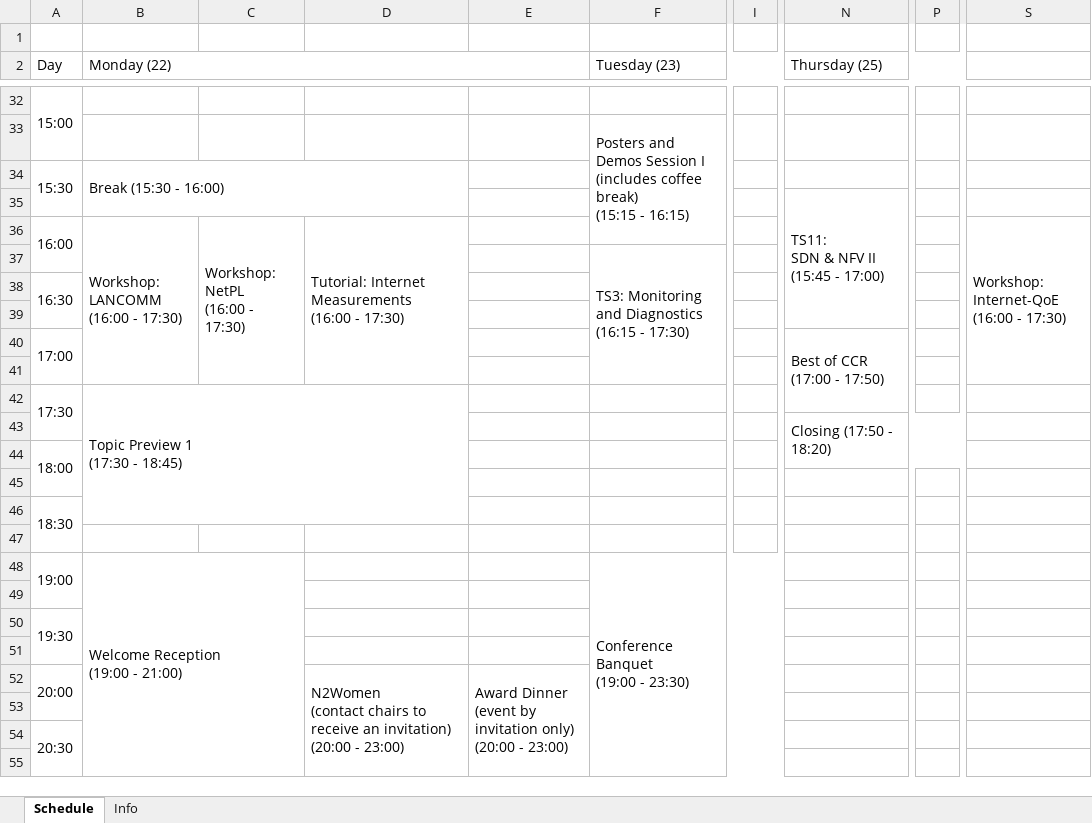
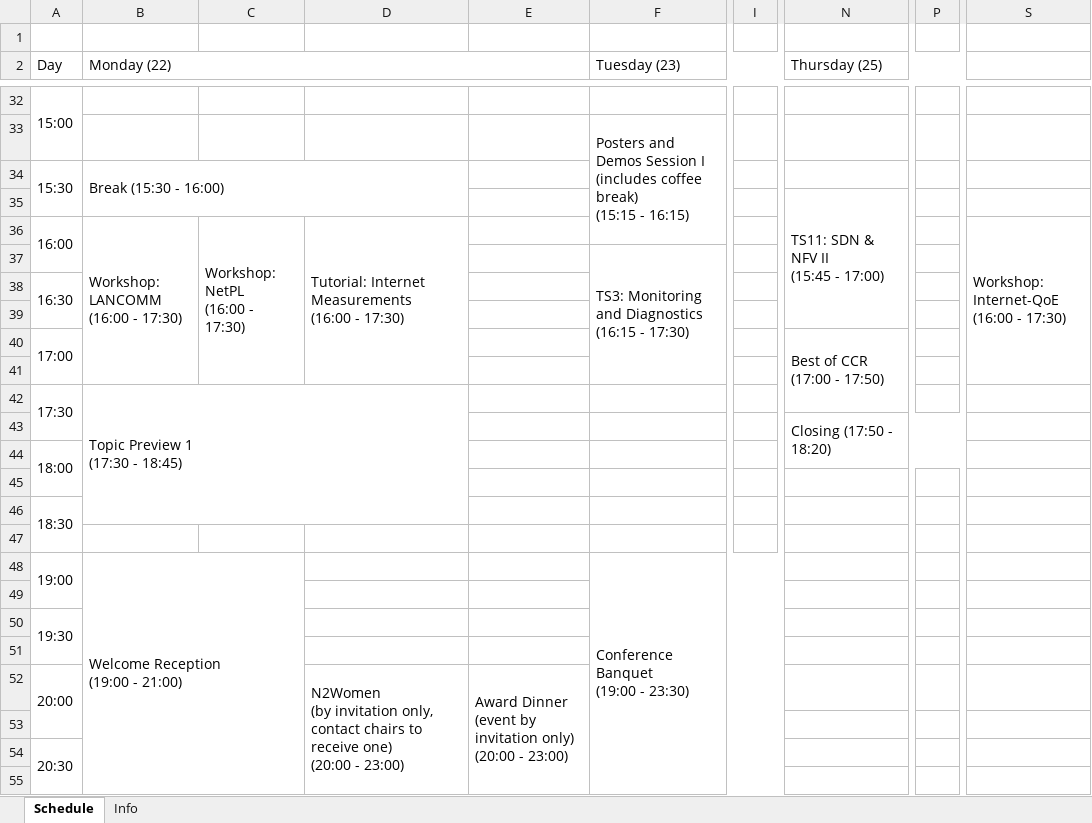
Before and after one commit to apietila/SIGCOMM2016, an Excel workbook: docs/schedule_full.xlsx, sheet Schedule, drawn as a sheet; only a part is shown, gaps mark what is left out; values as stored, in another font and other column widths than the file's, no cell formats; ↵ is a line break in a cell; the diff covers the shown part only; the diff names each change by its address in the sheet, - before the commit and + after, or states it on an @@ line.

Commit message:
major changes to schedule (late pushes) + posters added and removed

```diff
--- a/docs/schedule_full.xlsx (sheet Schedule)
+++ b/docs/schedule_full.xlsx (sheet Schedule)
-N35 (Thursday (25)): TS11: ↵ SDN & NFV II ↵ (15:45 - 17:00)
+N35 (Thursday (25)): TS11: SDN & NFV II ↵ (15:45 - 17:00)
-S36: Workshop: Internet-QoE ↵ (16:00 - 17:30)
+S36: Workshop: ↵ Internet-QoE ↵ (16:00 - 17:30)
-D52: N2Women ↵ (contact chairs to receive an invitation) ↵ (20:00 -…
+D52: N2Women ↵ (by invitation only, contact chairs to ↵ receive one) ↵ (20:00 -…
-E52: …- 23:00)
+E52: …- 23:00)
```
Also changed, not shown: 6 edited cells and merged cells elsewhere in this sheet, sheet Info, cell formats, 25 other files.
